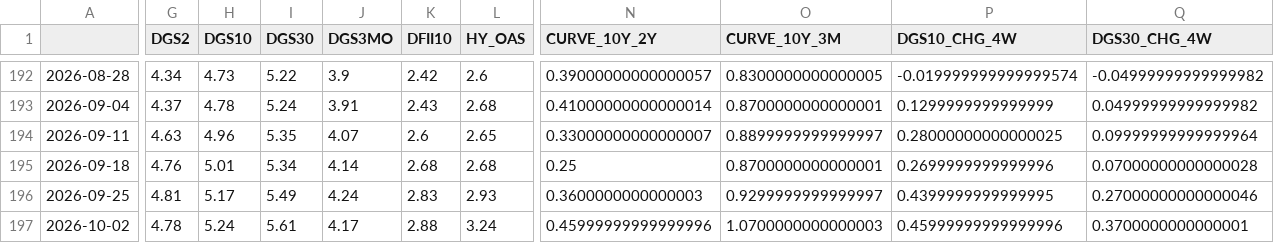
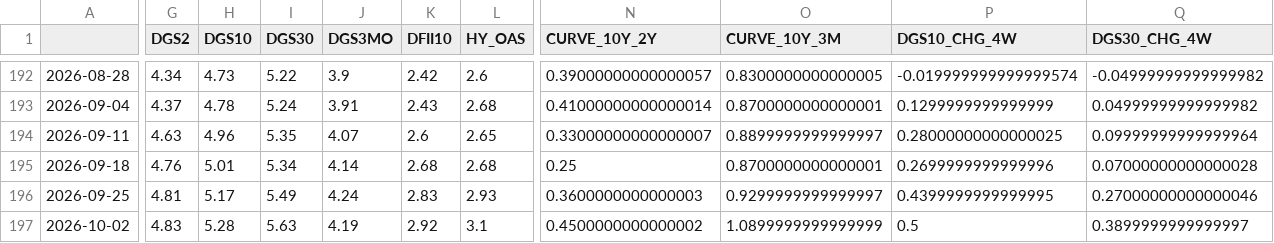
Before and after one commit to subin001893-cmyk/stock-scanner-results, a CSV file: latest/fred_macro_weekly.csv, drawn as a sheet; only a part is shown, gaps mark what is left out; the diff covers the shown part only; the diff names each change by its address in the sheet, - before the commit and + after, or states it on an @@ line.

```diff
--- a/latest/fred_macro_weekly.csv
+++ b/latest/fred_macro_weekly.csv
-G197 (DGS2): 4.78
+G197 (DGS2): 4.83
-H197 (DGS10): 5.24
+H197 (DGS10): 5.28
-I197 (DGS30): 5.61
+I197 (DGS30): 5.63
-J197 (DGS3MO): 4.17
+J197 (DGS3MO): 4.19
-K197 (DFII10): 2.88
+K197 (DFII10): 2.92
-L197 (HY_OAS): 3.24
+L197 (HY_OAS): 3.1
-N197 (CURVE_10Y_2Y): 0.45999999999999996
+N197 (CURVE_10Y_2Y): 0.4500000000000002
-O197 (CURVE_10Y_3M): 1.0700000000000003
+O197 (CURVE_10Y_3M): 1.0899999999999999
-P197 (DGS10_CHG_4W): 0.45999999999999996
+P197 (DGS10_CHG_4W): 0.5
-Q197 (DGS30_CHG_4W): 0.3700000000000001
+Q197 (DGS30_CHG_4W): 0.3899999999999997
```
Also changed, not shown: 2 edited cells elsewhere in this file, latest/weekly_results.csv, 5 other files.
